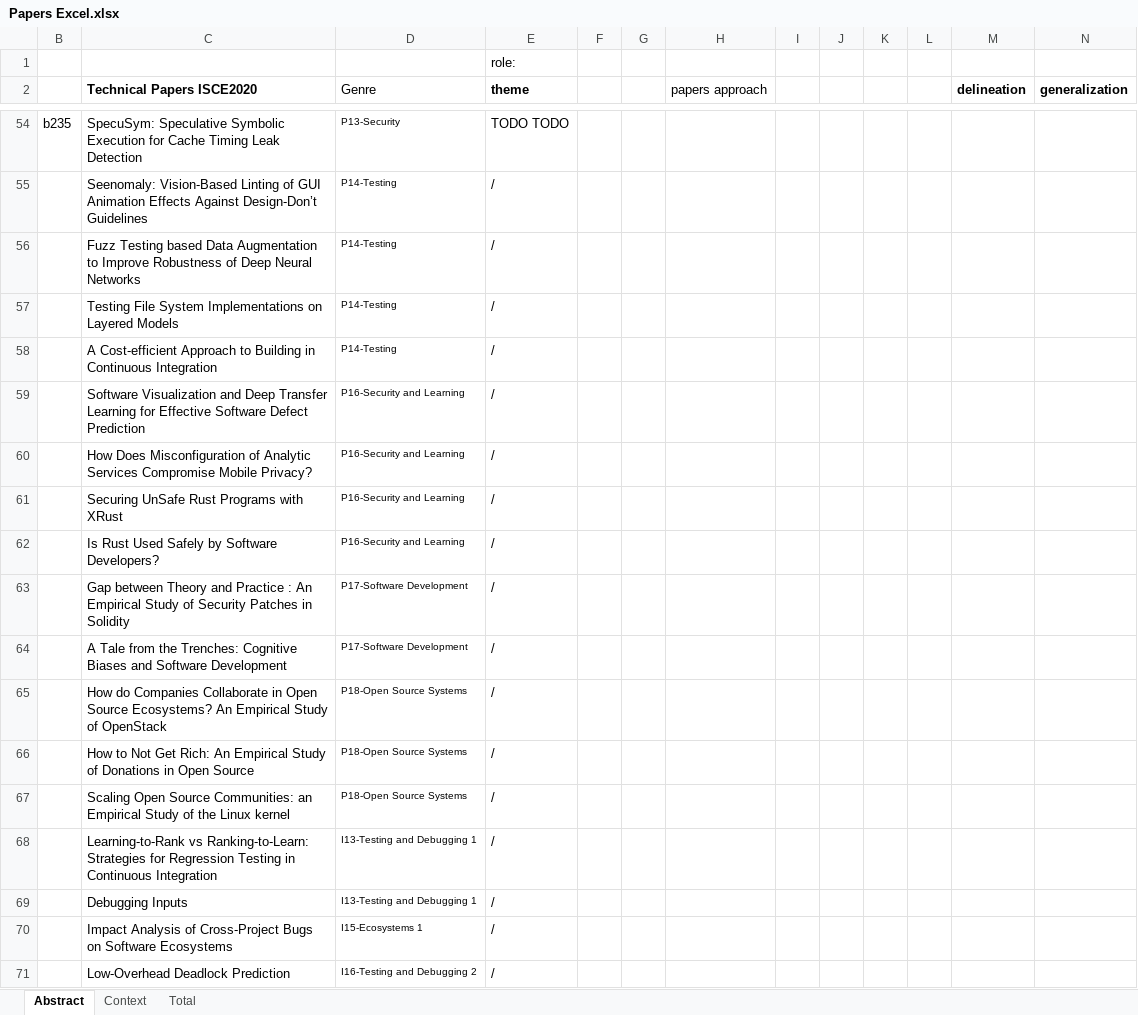
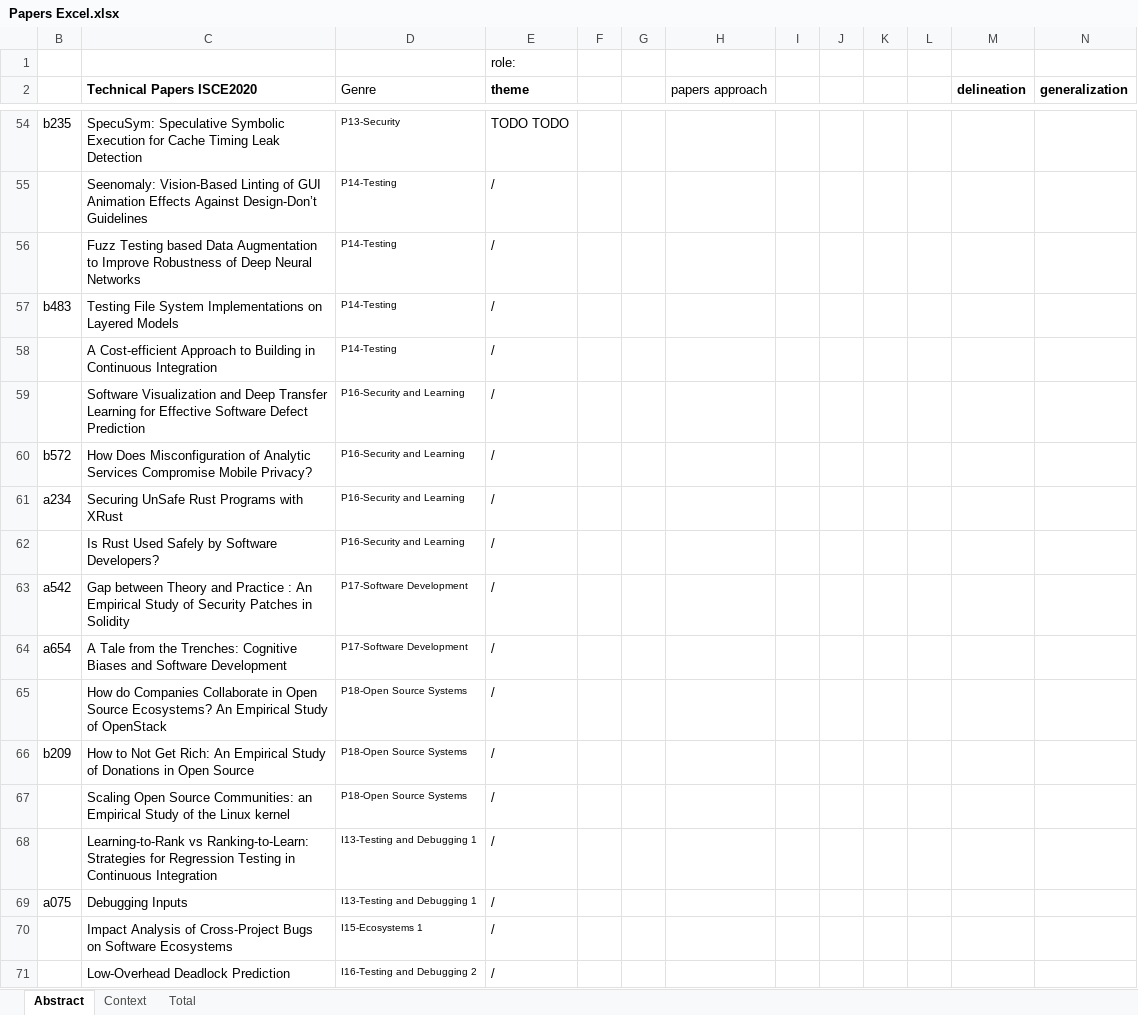
Before and after one commit to StephanieHohenberg/TSEK-Analyzer, an Excel workbook: documents/Papers Excel.xlsx, sheet Abstract, drawn as a sheet; only a part is shown, gaps mark what is left out; values as stored, in another font and other column widths than the file's, no borders; the diff covers the shown part only; the diff names each change by its address in the sheet, - before the commit and + after, or states it on an @@ line.

```diff
--- a/documents/Papers Excel.xlsx (sheet Abstract)
+++ b/documents/Papers Excel.xlsx (sheet Abstract)
-B57: (empty)
+B57: b483
-B60: (empty)
+B60: b572
-B61: (empty)
+B61: a234
-B63: (empty)
+B63: a542
-B64: (empty)
+B64: a654
-B66: (empty)
+B66: b209
-B69: (empty)
+B69: a075
```
Also changed, not shown: 33 edited cells and cell formats elsewhere in this sheet, 7 other files.
